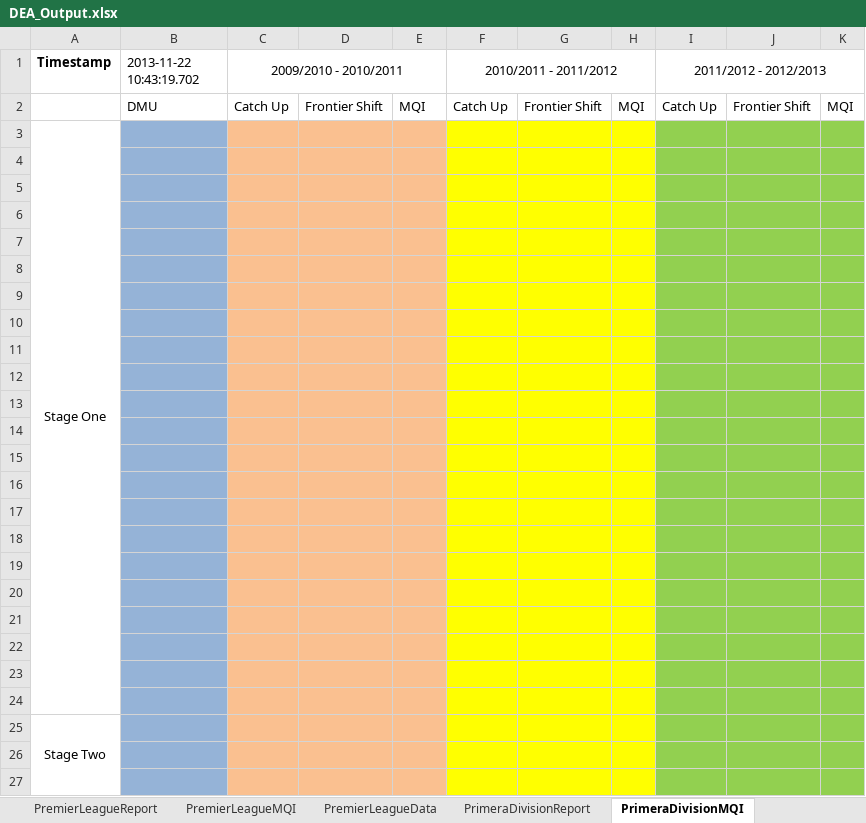
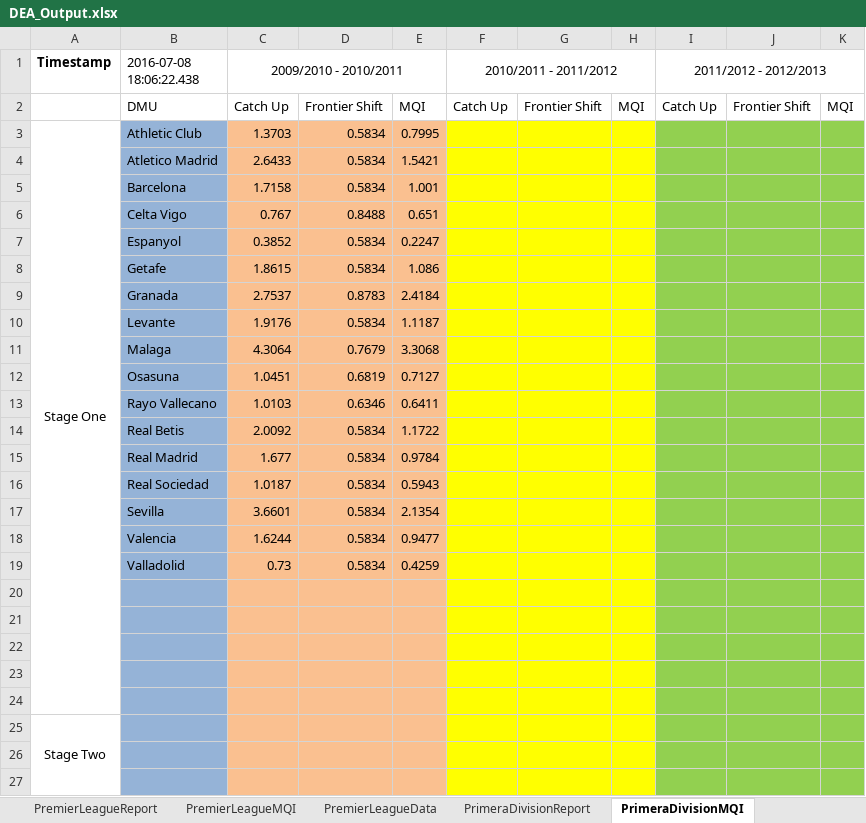
Before and after one commit to Carlinho89/IDP_Benchmarking, an Excel workbook: DEA_Output.xlsx, sheet PrimeraDivisionMQI, drawn as a sheet; only a part is shown; values as stored, in another font and other column widths than the file's, no borders; charts and pictures not drawn; removed rows and columns are numbered as before the commit, all else as after; the diff names each change by its address in the sheet, - before the commit and + after, or states it on an @@ line.

```diff
--- a/DEA_Output.xlsx (sheet PrimeraDivisionMQI)
+++ b/DEA_Output.xlsx (sheet PrimeraDivisionMQI)
-B1: 2013-11-22 10:43:19.702
+B1: 2016-07-08 18:06:22.438
-row 3: Stage One
-row 3: (empty)
+row 3: Stage One | Athletic Club | 1.3703 | 0.5834 | 0.7995
+A3:A24 merged
-row 4: (empty)
+row 4:  | Atletico Madrid | 2.6433 | 0.5834 | 1.5421
-row 5: (empty)
+row 5:  | Barcelona | 1.7158 | 0.5834 | 1.001
-row 6: (empty)
+row 6:  | Celta Vigo | 0.767 | 0.8488 | 0.651
-row 7: (empty)
+row 7:  | Espanyol | 0.3852 | 0.5834 | 0.2247
-row 8: (empty)
+row 8:  | Getafe | 1.8615 | 0.5834 | 1.086
-row 9: (empty)
+row 9:  | Granada | 2.7537 | 0.8783 | 2.4184
-row 10: (empty)
+row 10:  | Levante | 1.9176 | 0.5834 | 1.1187
-row 11: (empty)
+row 11:  | Malaga | 4.3064 | 0.7679 | 3.3068
-row 12: (empty)
+row 12:  | Osasuna | 1.0451 | 0.6819 | 0.7127
-row 13: (empty)
+row 13:  | Rayo Vallecano | 1.0103 | 0.6346 | 0.6411
-row 14: (empty)
+row 14:  | Real Betis | 2.0092 | 0.5834 | 1.1722
-row 15: (empty)
+row 15:  | Real Madrid | 1.677 | 0.5834 | 0.9784
-row 16: (empty)
+row 16:  | Real Sociedad | 1.0187 | 0.5834 | 0.5943
-row 17: (empty)
+row 17:  | Sevilla | 3.6601 | 0.5834 | 2.1354
-row 18: (empty)
+row 18:  | Valencia | 1.6244 | 0.5834 | 0.9477
+row 19:  | Valladolid | 0.73 | 0.5834 | 0.4259
```
Also changed, not shown: sheet PremierLeagueData, sheet PremierLeagueMQI, sheet BundesligaData, sheet PrimeraDivisionData, sheet BundesligaMQI, charts or pictures, 8 other files.
